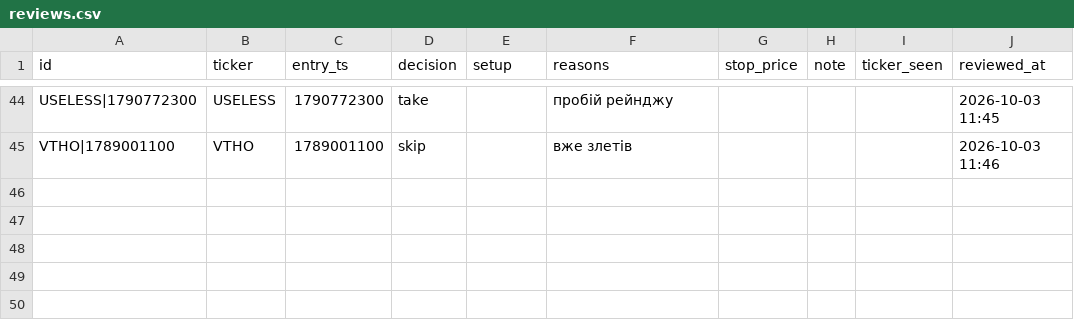
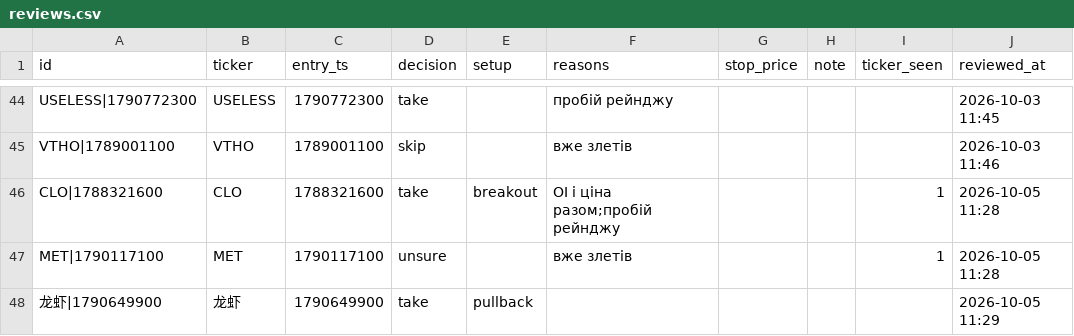
Before and after one commit to rimsky3/PumpDetector, a CSV file: reviews.csv, drawn as a sheet; only a part is shown, gaps mark what is left out; the diff names each change by its address in the sheet, - before the commit and + after, or states it on an @@ line.

```diff
--- a/reviews.csv
+++ b/reviews.csv
+row 46: CLO|1788321600 | CLO | 1788321600 | take | breakout | OI і ціна разом;пробій рейнджу |  |  | 1 | 2026-10-05 11:28
+row 47: MET|1790117100 | MET | 1790117100 | unsure |  | вже злетів |  |  | 1 | 2026-10-05 11:28
+row 48: 龙虾|1790649900 | 龙虾 | 1790649900 | take | pullback |  |  |  |  | 2026-10-05 11:29
```
Also changed, not shown: pumps.csv, 15 other files.
